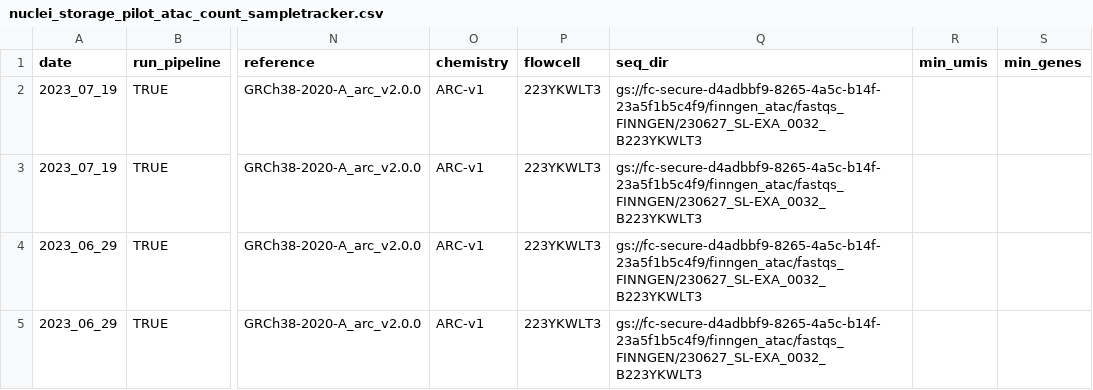
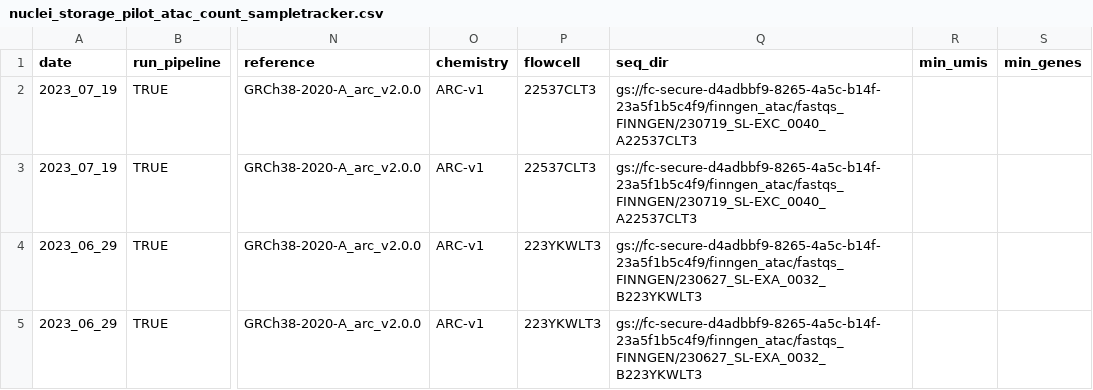
Before and after one commit to will-broad/scrnaseq_pipeline, a CSV file: data/nuclei_storage_pilot_atac_count_sampletracker.csv, drawn as a sheet; only a part is shown, gaps mark what is left out; the diff names each change by its address in the sheet, - before the commit and + after, or states it on an @@ line.

Commit message:
fix flowcell and seq dir

```diff
--- a/data/nuclei_storage_pilot_atac_count_sampletracker.csv
+++ b/data/nuclei_storage_pilot_atac_count_sampletracker.csv
-P2:P3 (flowcell): 223YKWLT3
+P2:P3 (flowcell): 22537CLT3
-Q2:Q3 (seq_dir): gs://fc-secure-d4adbbf9-8265-4a5c-b14f-23a5f1b5c4f9/finngen_atac/fastqs_FINNGEN/230627_SL-EXA_0032_B223YKWLT3
+Q2:Q3 (seq_dir): gs://fc-secure-d4adbbf9-8265-4a5c-b14f-23a5f1b5c4f9/finngen_atac/fastqs_FINNGEN/230719_SL-EXC_0040_A22537CLT3
```
